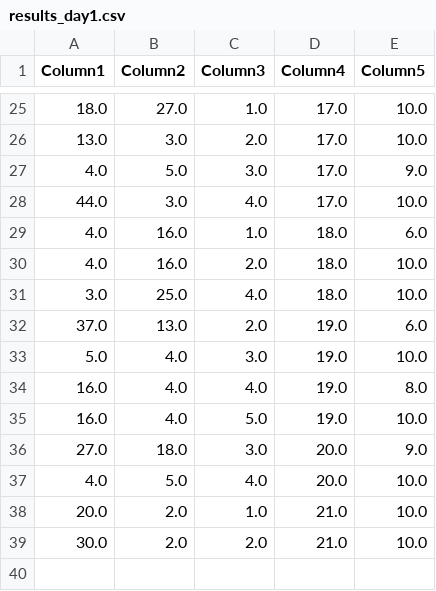
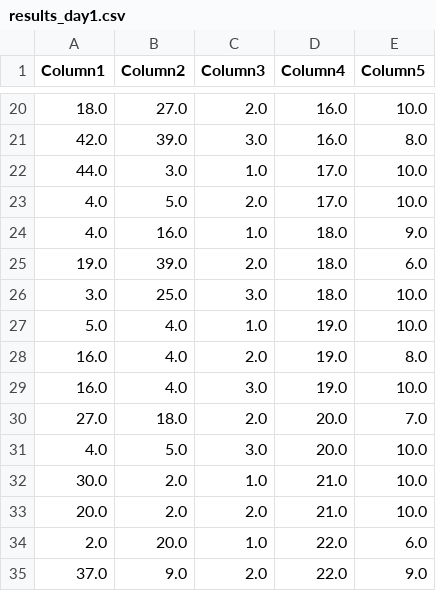
Before and after one commit to chesterkv/15.093-Optimization, a CSV file: results/results_day1.csv, drawn as a sheet; only a part is shown, gaps mark what is left out; the diff covers the shown part only.

```diff
--- a/results/results_day1.csv
+++ b/results/results_day1.csv
@@ -25,15 +20,16 @@ Column1,Column2,Column3,Column4,Column5
-18.0,27.0,1.0,17.0,10.0
-13.0,3.0,2.0,17.0,10.0
-4.0,5.0,3.0,17.0,9.0
-44.0,3.0,4.0,17.0,10.0
-4.0,16.0,1.0,18.0,6.0
-4.0,16.0,2.0,18.0,10.0
-3.0,25.0,4.0,18.0,10.0
-37.0,13.0,2.0,19.0,6.0
-5.0,4.0,3.0,19.0,10.0
-16.0,4.0,4.0,19.0,8.0
-16.0,4.0,5.0,19.0,10.0
-27.0,18.0,3.0,20.0,9.0
-4.0,5.0,4.0,20.0,10.0
-20.0,2.0,1.0,21.0,10.0
-30.0,2.0,2.0,21.0,10.0
+18.0,27.0,2.0,16.0,10.0
+42.0,39.0,3.0,16.0,8.0
+44.0,3.0,1.0,17.0,10.0
+4.0,5.0,2.0,17.0,10.0
+4.0,16.0,1.0,18.0,9.0
+19.0,39.0,2.0,18.0,6.0
+3.0,25.0,3.0,18.0,10.0
+5.0,4.0,1.0,19.0,10.0
+16.0,4.0,2.0,19.0,8.0
+16.0,4.0,3.0,19.0,10.0
+27.0,18.0,2.0,20.0,7.0
+4.0,5.0,3.0,20.0,10.0
+30.0,2.0,1.0,21.0,10.0
+20.0,2.0,2.0,21.0,10.0
+2.0,20.0,1.0,22.0,6.0
+37.0,9.0,2.0,22.0,9.0
```
Also changed, not shown: 6 added rows, 11 removed rows and 15 edited cells elsewhere in this file.
